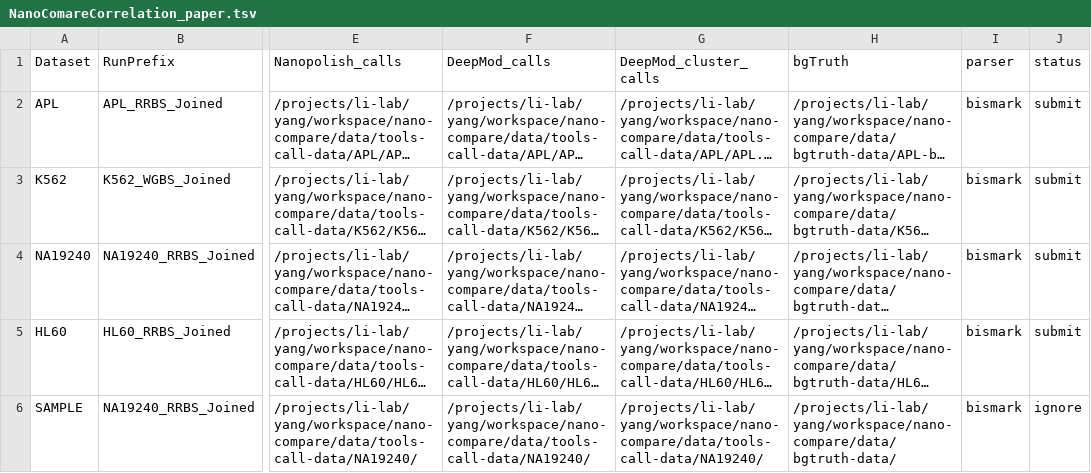
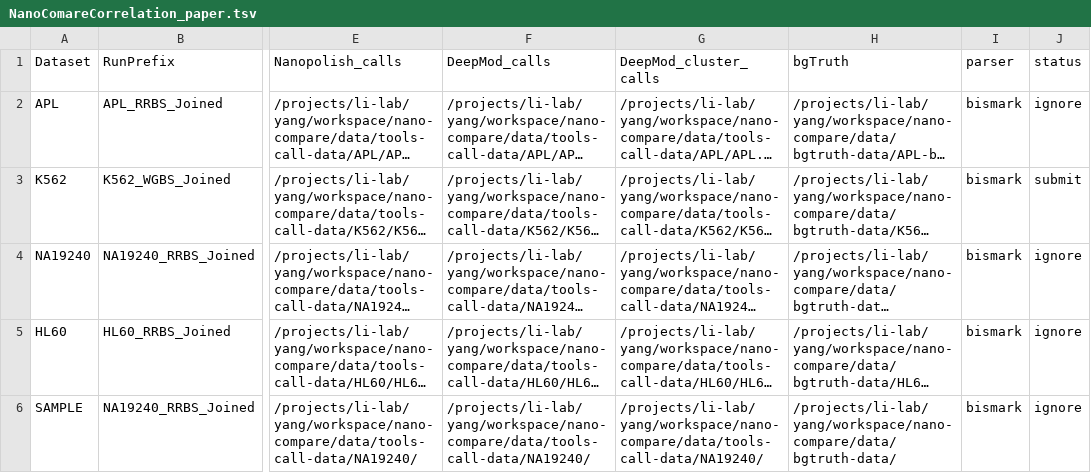
Before and after one commit to LabShengLi/nanome, a TSV file: src/nanocompare/meth_stats/NanoComareCorrelation_paper.tsv, drawn as a sheet; only a part is shown, gaps mark what is left out; long unchanged cells end in …; the diff names each change by its address in the sheet, - before the commit and + after, or states it on an @@ line.

```diff
--- a/src/nanocompare/meth_stats/NanoComareCorrelation_paper.tsv
+++ b/src/nanocompare/meth_stats/NanoComareCorrelation_paper.tsv
-J2 (status): submit
+J2 (status): ignore
-J4:J5 (status): submit
+J4:J5 (status): ignore
```
Also changed, not shown: 5 other files.
